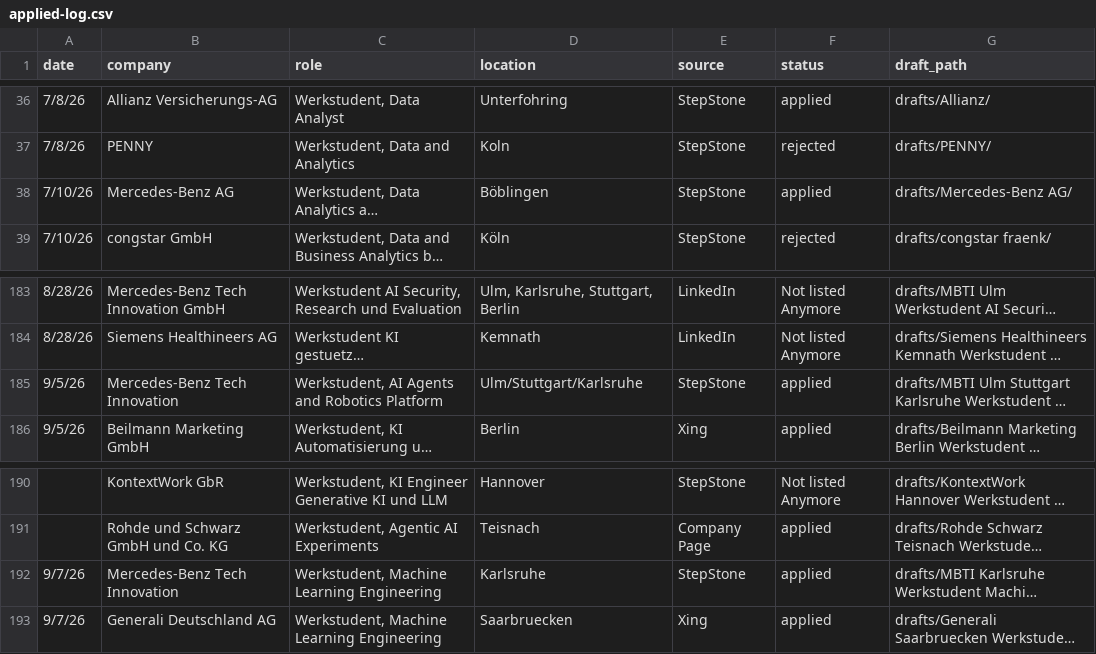
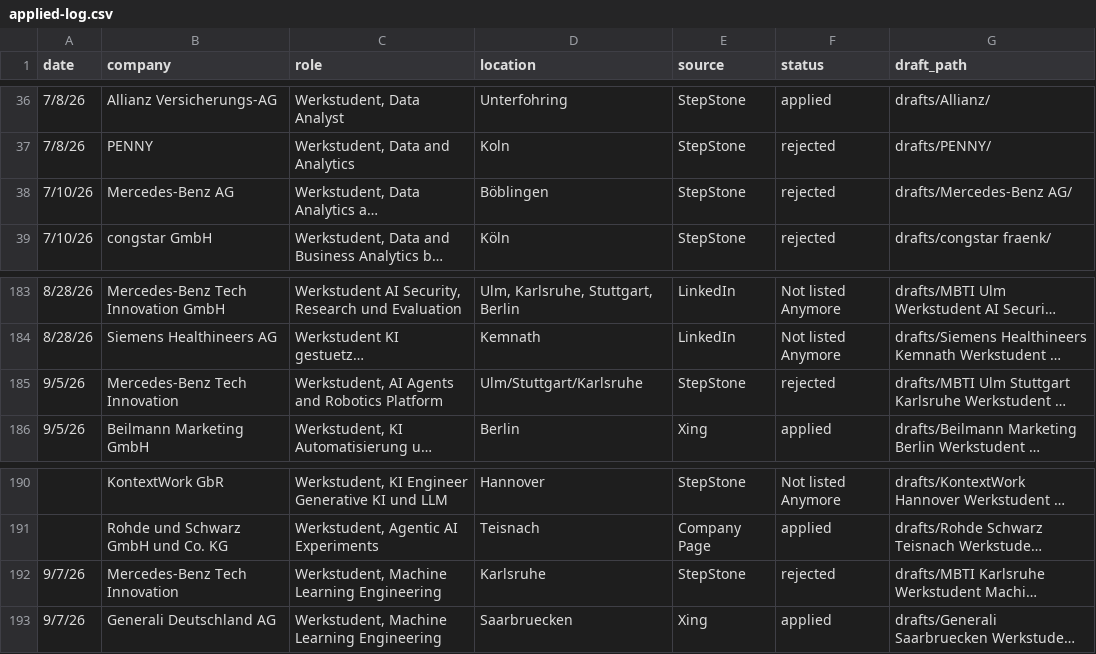
Before and after one commit to rahulrawat20022002/Job-Agent, a CSV file: applied-log.csv, drawn as a sheet; only a part is shown, gaps mark what is left out; long unchanged cells end in …; the diff names each change by its address in the sheet, - before the commit and + after, or states it on an @@ line.

```diff
--- a/applied-log.csv
+++ b/applied-log.csv
-F38 (status): applied
+F38 (status): rejected
-F185 (status): applied
+F185 (status): rejected
-F192 (status): applied
+F192 (status): rejected
```
